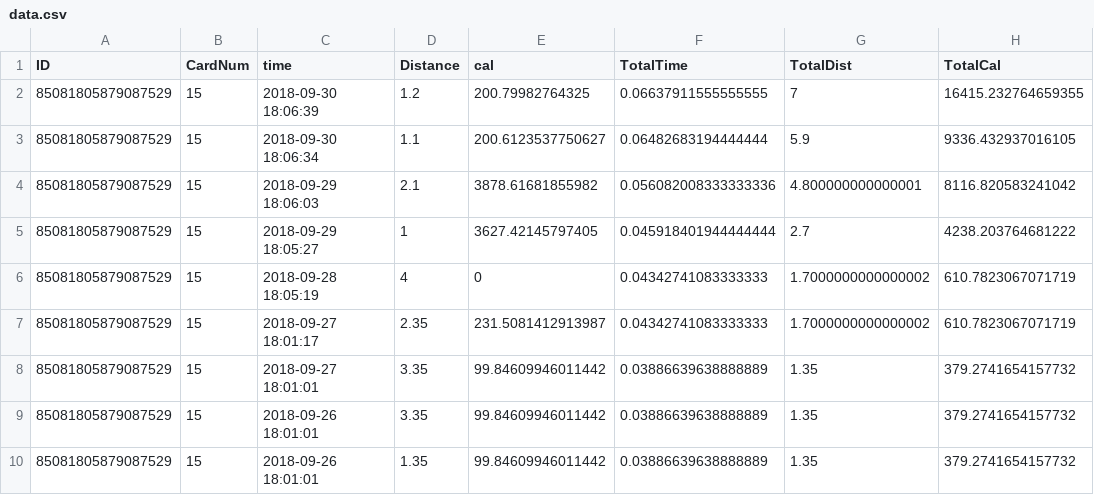
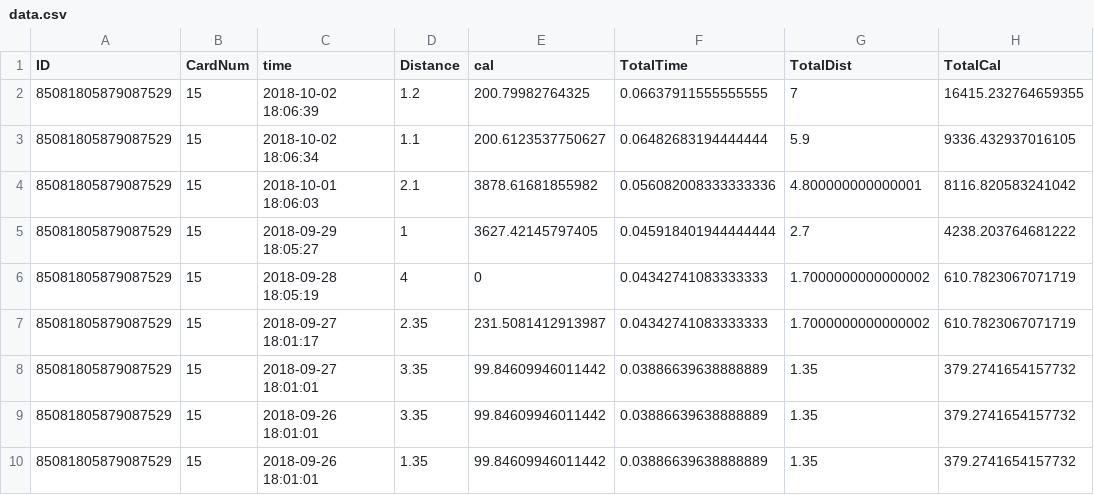
Before and after one commit to asaponhi/2018_procon_wellness, a CSV file: 2018_procon_wellness/csv/data.csv, drawn as a sheet; only a part is shown; the diff names each change by its address in the sheet, - before the commit and + after, or states it on an @@ line.

```diff
--- a/2018_procon_wellness/csv/data.csv
+++ b/2018_procon_wellness/csv/data.csv
-C2 (time): 2018-09-30 18:06:39
+C2 (time): 2018-10-02 18:06:39
-C3 (time): 2018-09-30 18:06:34
+C3 (time): 2018-10-02 18:06:34
-C4 (time): 2018-09-29 18:06:03
+C4 (time): 2018-10-01 18:06:03
```
Also changed, not shown: 11 other files.
